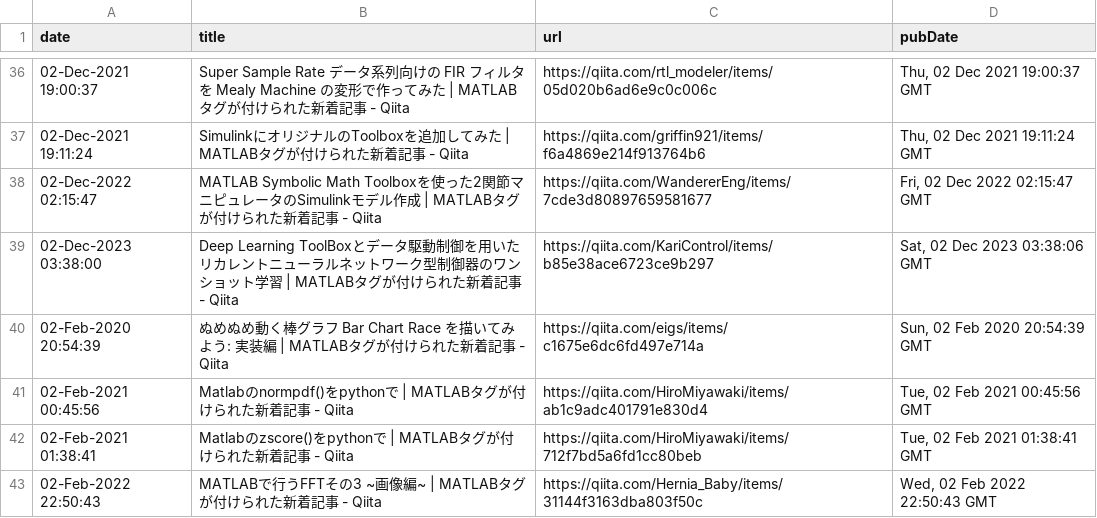
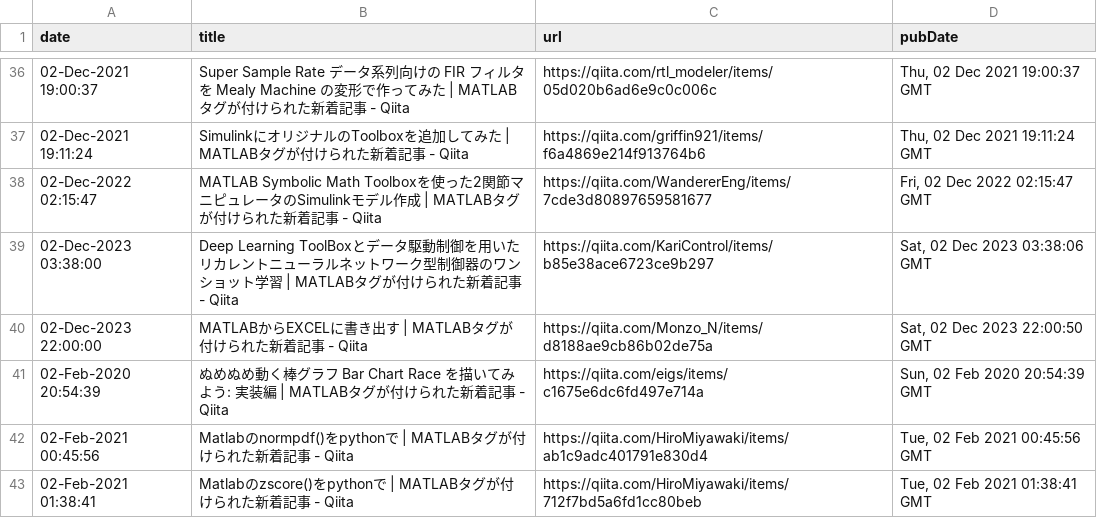
Before and after one commit to minoue-xx/MATLAB-blog-rss-feed, a CSV file: src/tweet/postHistory.csv, drawn as a sheet; only a part is shown, gaps mark what is left out; the shorter side is filled out with more unchanged rows.

Commit message:
postHistory.csv updated

```diff
--- a/src/tweet/postHistory.csv
+++ b/src/tweet/postHistory.csv
@@ -39,2 +39,3 @@ date,title,url,pubDate
 02-Dec-2023 03:38:00,"Deep Learning ToolBoxとデータ駆動制御を用いたリカレントニューラルネットワーク型制御器のワンショット学習 | MATLABタグが付けられた新着記事 - Qiita",https://qiita.com/KariControl/items/b85e38ace6723ce9b297,"Sat, 02 Dec 2023 03:38:06 GMT"
+02-Dec-2023 22:00:00,"MATLABからEXCELに書き出す | MATLABタグが付けられた新着記事 - Qiita",https://qiita.com/Monzo_N/items/d8188ae9cb86b02de75a,"Sat, 02 Dec 2023 22:00:50 GMT"
 02-Feb-2020 20:54:39,"ぬめぬめ動く棒グラフ Bar Chart Race を描いてみよう: 実装編 | MATLABタグが付けられた新着記事 - Qiita",https://qiita.com/eigs/items/c1675e6dc6fd497e714a,"Sun, 02 Feb 2020 20:54:39 GMT"
```
Also changed, not shown: 1 other file.
